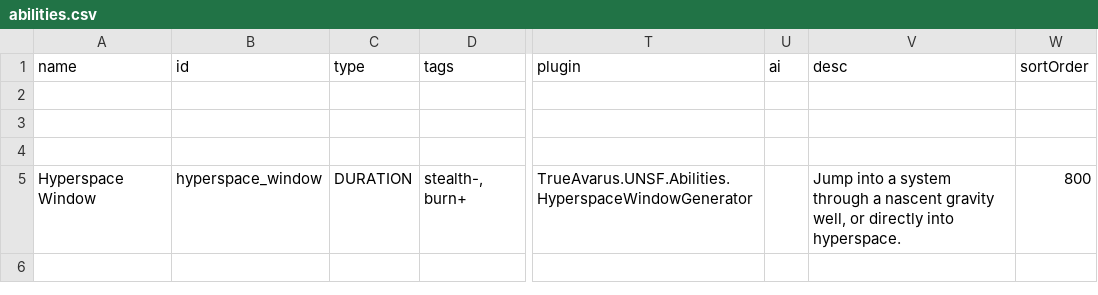
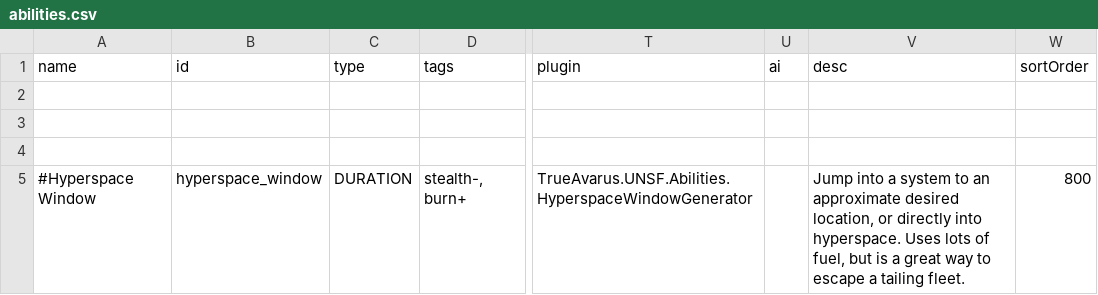
Before and after one commit to Romindous/UNSF, a CSV file: data/campaign/abilities.csv, drawn as a sheet; only a part is shown, gaps mark what is left out; the diff names each change by its address in the sheet, - before the commit and + after, or states it on an @@ line.

```diff
--- a/data/campaign/abilities.csv
+++ b/data/campaign/abilities.csv
-A5 (name): Hyperspace Window
+A5 (name): #Hyperspace Window
-V5 (desc): …a system through a nascent gravity well, or directly into hyperspace.
+V5 (desc): …a system to an approximate desired location, or directly into hyperspace. Uses lots of fuel, but is a great way to escape a tailing fleet.
```
Also changed, not shown: data/hullmods/hull_mods.csv, data/hulls/ship_data.csv, 14 other files.
